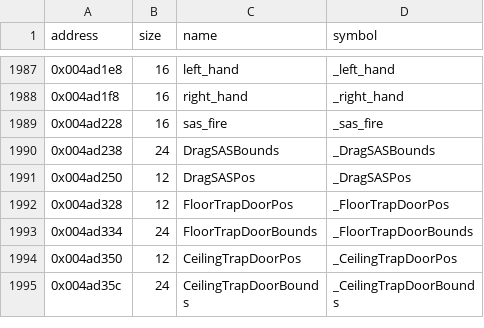
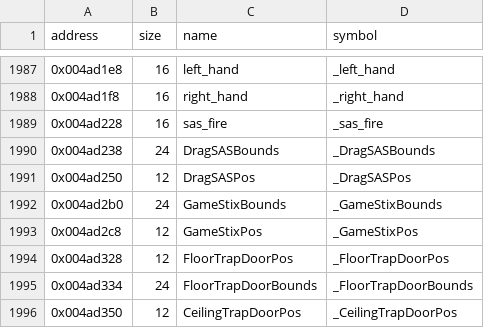
Before and after one commit to LostArtefacts/tr04, a CSV file: config/symbols.csv, drawn as a sheet; only a part is shown, gaps mark what is left out; the shorter side is filled out with more unchanged rows; the diff names each change by its address in the sheet, - before the commit and + after, or states it on an @@ line.

Commit message:
Decompile GameStixCollision (0x40ff40)

```diff
--- a/config/symbols.csv
+++ b/config/symbols.csv
+row 1992: 0x004ad2b0 | 24 | GameStixBounds | _GameStixBounds
+row 1993: 0x004ad2c8 | 12 | GameStixPos | _GameStixPos
```
Also changed, not shown: 3 other files.
